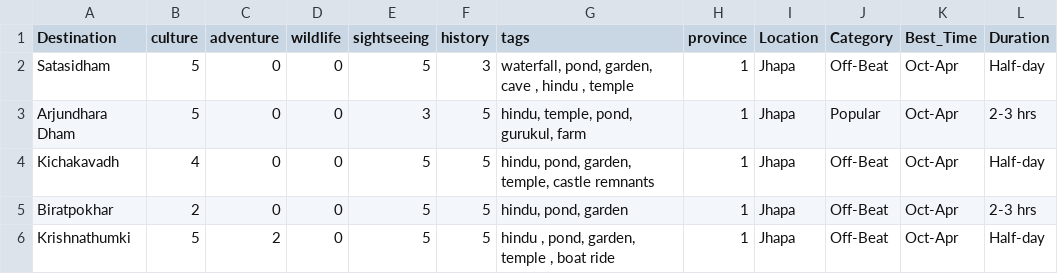
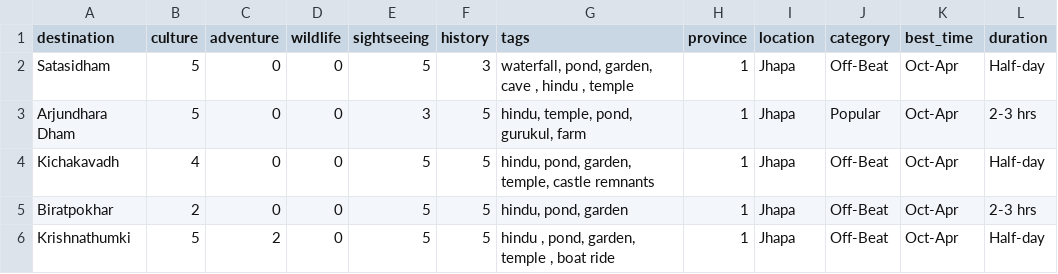
Before and after one commit to fuseai-fellowship/Eco-Smart-Tourism-System, a CSV file: data/Unified_Itinerary_Data.csv, drawn as a sheet; only a part is shown.

```diff
--- a/data/Unified_Itinerary_Data.csv
+++ b/data/Unified_Itinerary_Data.csv
@@ -1,2 +1,2 @@
-Destination,culture,adventure,wildlife,sightseeing,history,tags,province,Location,Category,Best_Time,Duration,
+destination,culture,adventure,wildlife,sightseeing,history,tags,province,location,category,best_time,duration,
 Satasidham,5,0,0,5,3,"waterfall, pond, garden, cave , hindu , temple",1,Jhapa,Off-Beat,Oct-Apr,Half-day,
```
Also changed, not shown: 8 other files.
